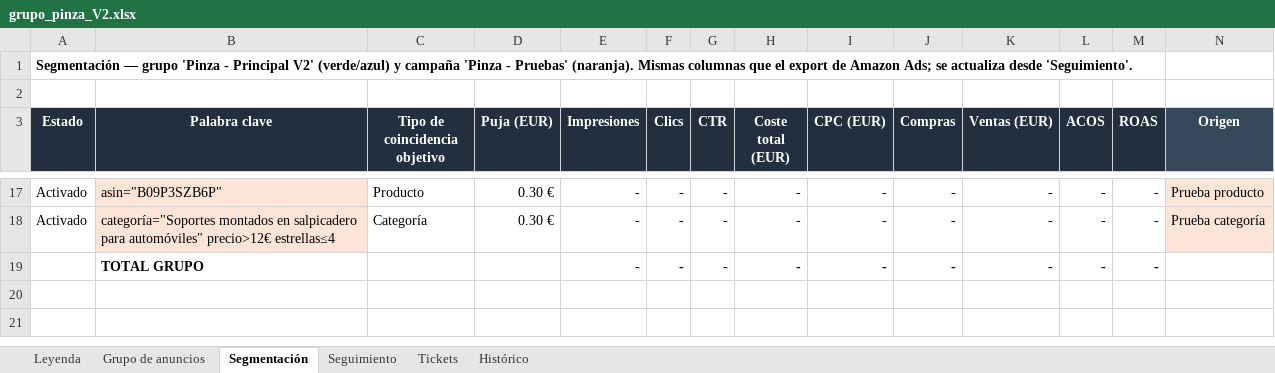
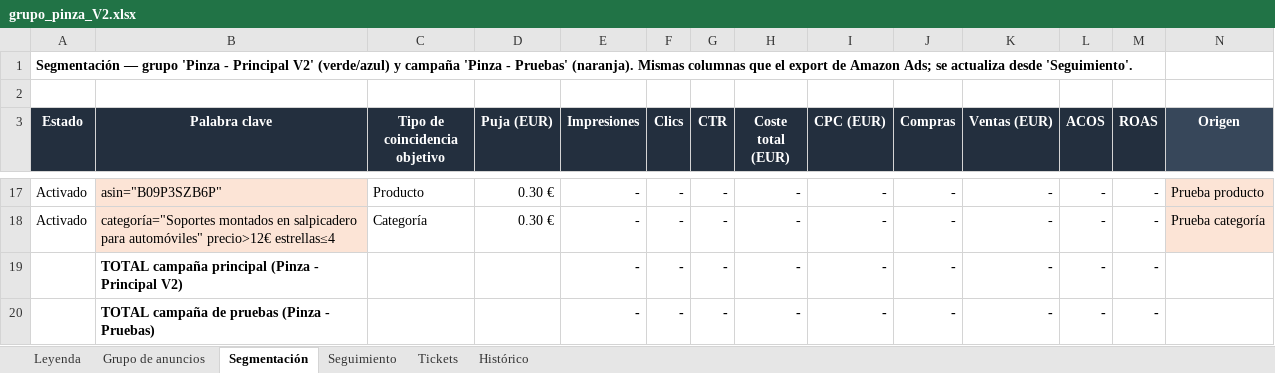
Before and after one commit to juanchu123/AMAZON, an Excel workbook: resultados/grupo_pinza_V2.xlsx, sheet Segmentación, drawn as a sheet; only a part is shown, gaps mark what is left out; values as stored, in another font and other column widths than the file's, no borders; conditional formats not drawn; addresses are those after the commit; rows hold the shown columns only; the diff names each change by its address in the sheet, - before the commit and + after, or states it on an @@ line.

```diff
--- a/resultados/grupo_pinza_V2.xlsx (sheet Segmentación)
+++ b/resultados/grupo_pinza_V2.xlsx (sheet Segmentación)
+row 19:  | TOTAL campaña principal (Pinza - Principal V2) |  |  | - | - | - | - | - | - | - | - | -
-B20 (Palabra clave): TOTAL GRUPO
+B20 (Palabra clave): TOTAL campaña de pruebas (Pinza - Pruebas)
```
Also changed, not shown: formulas that keep their value.
